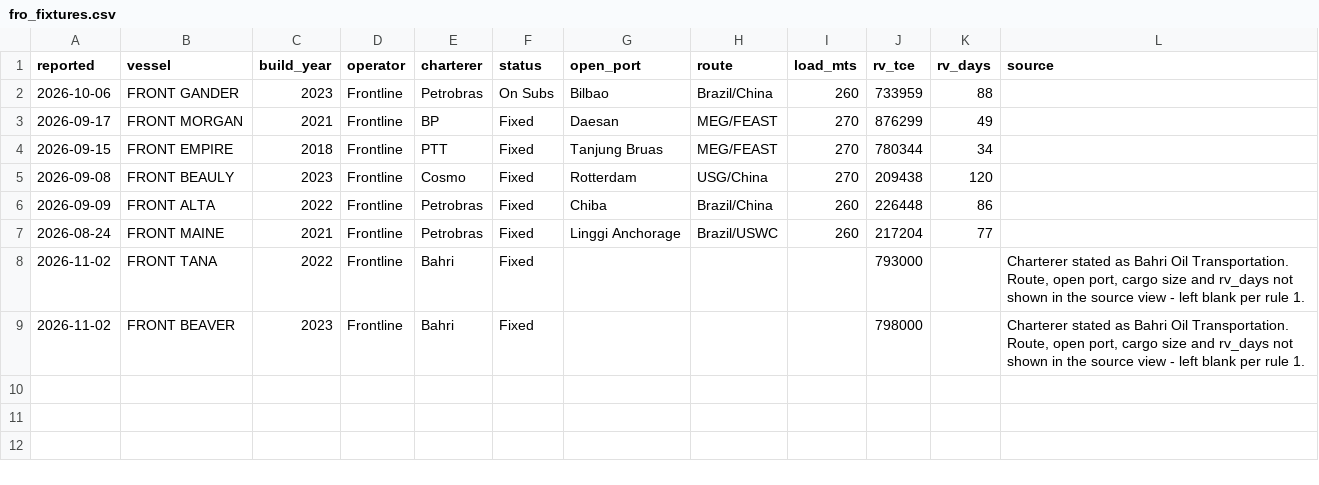
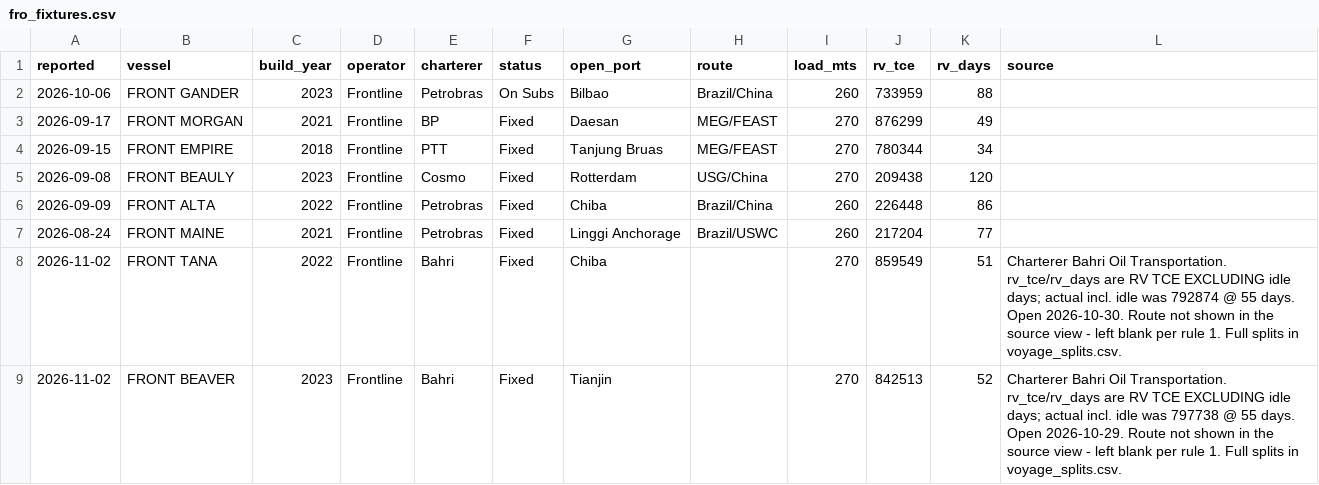
Before and after one commit to s-sild/freight-models, a CSV file: models/frontline/data/fro_fixtures.csv, drawn as a sheet.

```diff
--- a/models/frontline/data/fro_fixtures.csv
+++ b/models/frontline/data/fro_fixtures.csv
@@ -7,3 +7,3 @@ reported,vessel,build_year,operator,charterer,status,open_port,route,load_mts,rv
 2026-08-24,FRONT MAINE,2021,Frontline,Petrobras,Fixed,Linggi Anchorage,Brazil/USWC,260,217204,77,
-2026-11-02,FRONT TANA,2022,Frontline,Bahri,Fixed,,,,793000,,"Charterer stated as Bahri Oil Transportation. Route, open port, cargo size and rv_days not shown in the source view - left blank per rule 1."
-2026-11-02,FRONT BEAVER,2023,Frontline,Bahri,Fixed,,,,798000,,"Charterer stated as Bahri Oil Transportation. Route, open port, cargo size and rv_days not shown in the source view - left blank per rule 1."
+2026-11-02,FRONT TANA,2022,Frontline,Bahri,Fixed,Chiba,,270,859549,51,"Charterer Bahri Oil Transportation. rv_tce/rv_days are RV TCE EXCLUDING idle days; actual incl. idle was 792874 @ 55 days. Open 2026-10-30. Route not shown in the source view - left blank per rule 1. Full splits in voyage_splits.csv."
+2026-11-02,FRONT BEAVER,2023,Frontline,Bahri,Fixed,Tianjin,,270,842513,52,"Charterer Bahri Oil Transportation. rv_tce/rv_days are RV TCE EXCLUDING idle days; actual incl. idle was 797738 @ 55 days. Open 2026-10-29. Route not shown in the source view - left blank per rule 1. Full splits in voyage_splits.csv."
```
Also changed, not shown: models/frontline/data/voyage_splits.csv.
